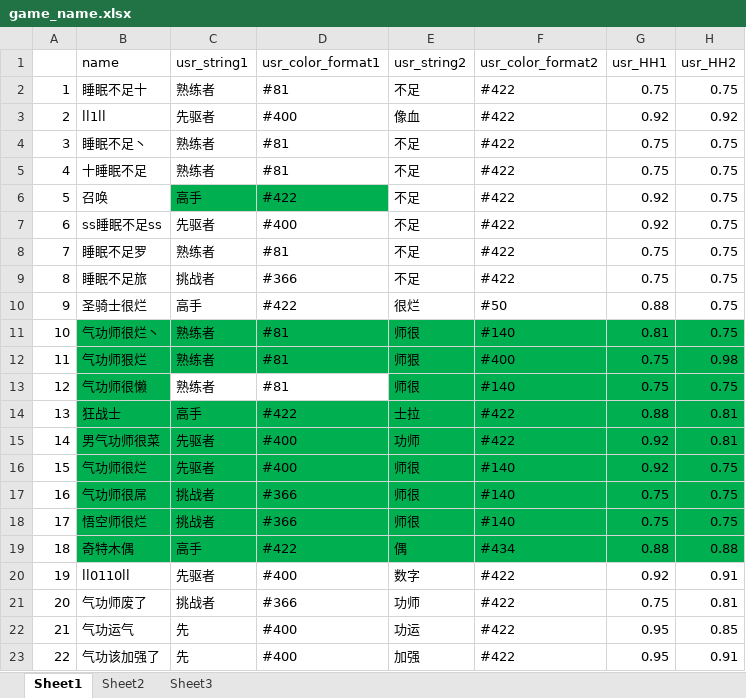
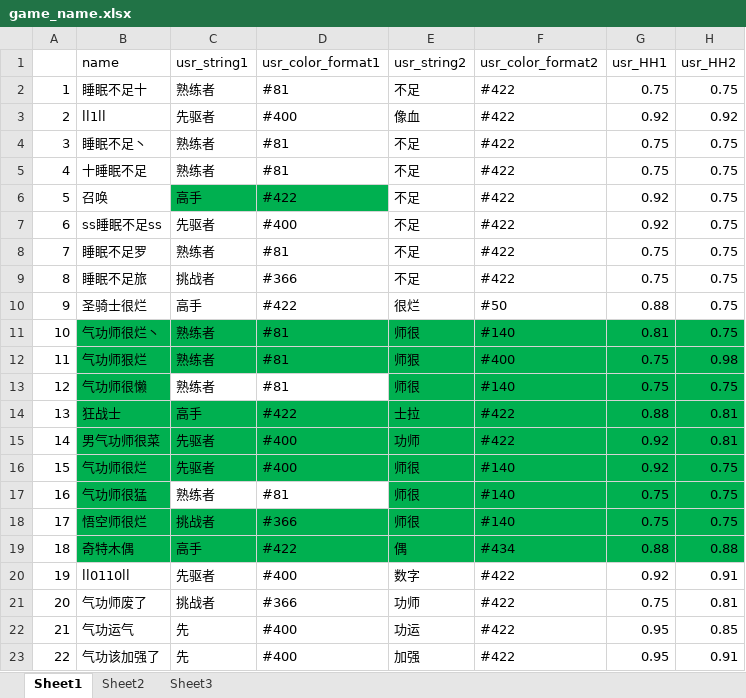
Before and after one commit to Lightman-yang/webdriver_new, an Excel workbook: lw/game_name.xlsx, sheet Sheet1, drawn as a sheet; values as stored, in another font and other column widths than the file's, no borders; the diff names each change by its address in the sheet, - before the commit and + after, or states it on an @@ line.

```diff
--- a/lw/game_name.xlsx (sheet Sheet1)
+++ b/lw/game_name.xlsx (sheet Sheet1)
-B17 (name): 气功师很屌
+B17 (name): 气功师很猛
-C17 (usr_string1): 挑战者
+C17 (usr_string1): 熟练者
-C17:D17 fill: #00B050
+C17:D17 fill: none
-D17 (usr_color_format1): #366
+D17 (usr_color_format1): #81
```
Also changed, not shown: 1 other file.
